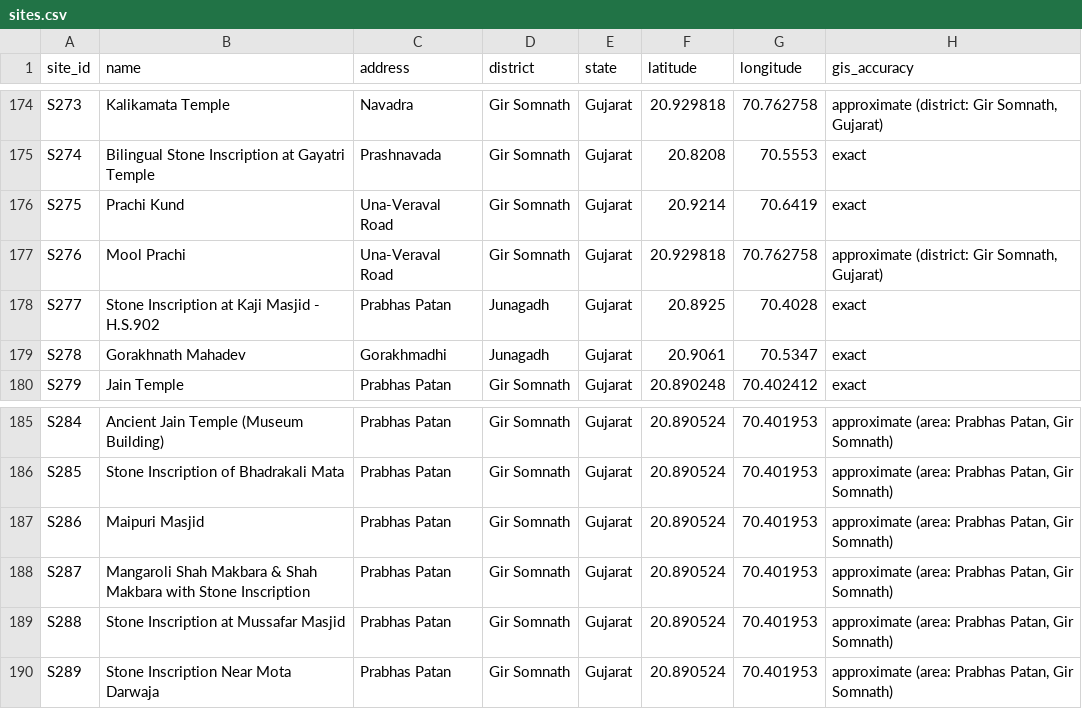
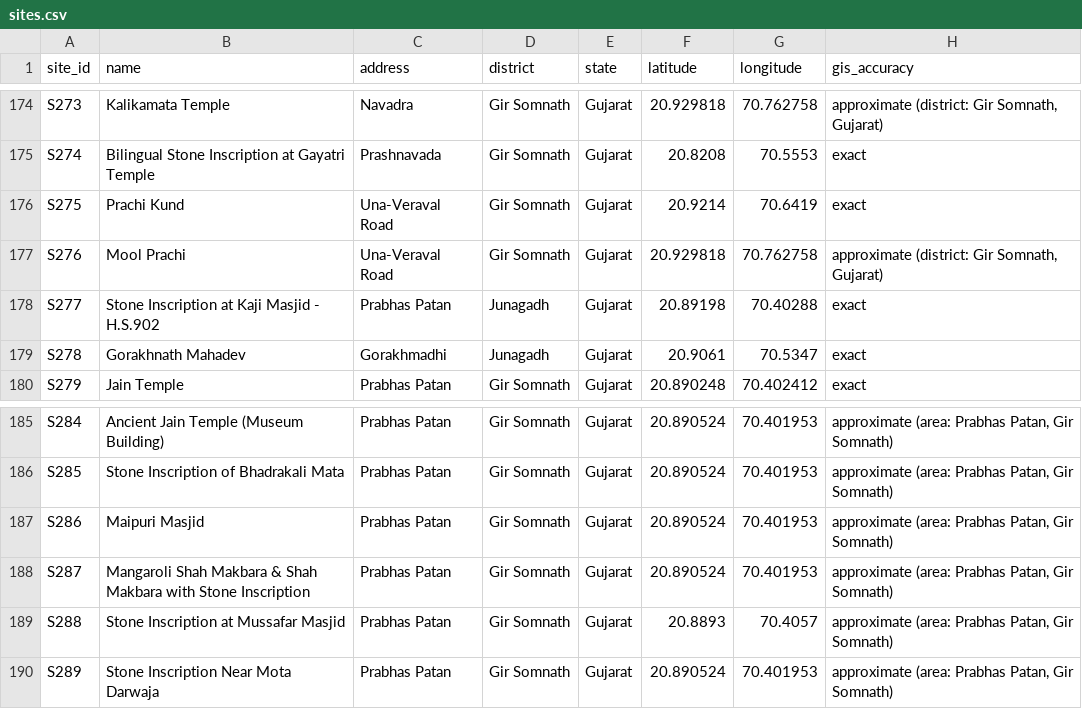
Before and after one commit to Suhas-Tatte/archai, a CSV file: data/data/sites.csv, drawn as a sheet; only a part is shown, gaps mark what is left out.

```diff
--- a/data/data/sites.csv
+++ b/data/data/sites.csv
@@ -177,3 +177,3 @@ S275,Prachi Kund,Una-Veraval Road,Gir Somnath,Gujarat,20.9214,70.6419,exact
 S276,Mool Prachi,Una-Veraval Road,Gir Somnath,Gujarat,20.929818,70.762758,"approximate (district: Gir Somnath, Gujarat)"
-S277,Stone Inscription at Kaji Masjid - H.S.902,Prabhas Patan,Junagadh,Gujarat,20.8925,70.4028,exact
+S277,Stone Inscription at Kaji Masjid - H.S.902,Prabhas Patan,Junagadh,Gujarat,20.89198,70.40288,exact
 S278,Gorakhnath Mahadev,Gorakhmadhi,Junagadh,Gujarat,20.9061,70.5347,exact
@@ -188,3 +188,3 @@ S286,Maipuri Masjid,Prabhas Patan,Gir Somnath,Gujarat,20.890524,70.401953,"appro
 S287,Mangaroli Shah Makbara & Shah Makbara with Stone Inscription,Prabhas Patan,Gir Somnath,Gujarat,20.890524,70.401953,"approximate (area: Prabhas Patan, Gir Somnath)"
-S288,Stone Inscription at Mussafar Masjid,Prabhas Patan,Gir Somnath,Gujarat,20.890524,70.401953,"approximate (area: Prabhas Patan, Gir Somnath)"
+S288,Stone Inscription at Mussafar Masjid,Prabhas Patan,Gir Somnath,Gujarat,20.8893,70.4057,"approximate (area: Prabhas Patan, Gir Somnath)"
 S289,Stone Inscription Near Mota Darwaja,Prabhas Patan,Gir Somnath,Gujarat,20.890524,70.401953,"approximate (area: Prabhas Patan, Gir Somnath)"
```
Also changed, not shown: 7 other files.
